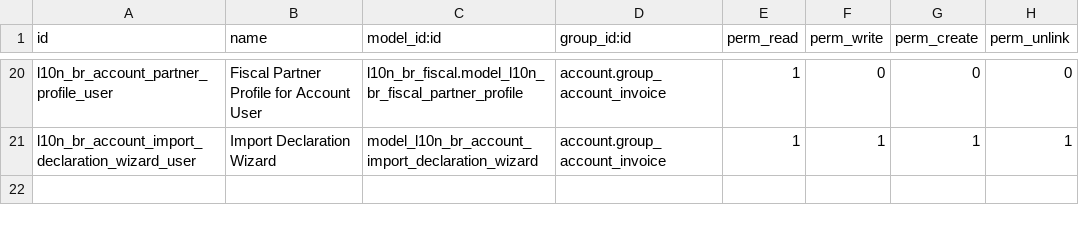
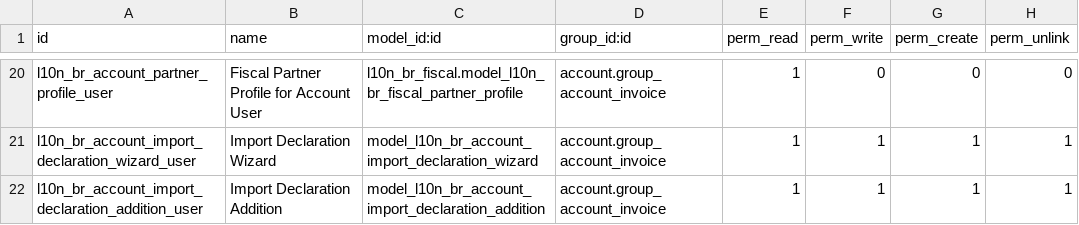
Before and after one commit to OCA/l10n-brazil, a CSV file: l10n_br_account/security/ir.model.access.csv, drawn as a sheet; only a part is shown, gaps mark what is left out; the diff names each change by its address in the sheet, - before the commit and + after, or states it on an @@ line.

Commit message:
[IMP] l10n_br_account: read the declaration from its XML

```diff
--- a/l10n_br_account/security/ir.model.access.csv
+++ b/l10n_br_account/security/ir.model.access.csv
+row 22: l10n_br_account_import_declaration_addition_user | Import Declaration Addition | model_l10n_br_account_import_declaration_addition | account.group_account_invoice | 1 | 1 | 1 | 1
```
Also changed, not shown: 9 other files.
